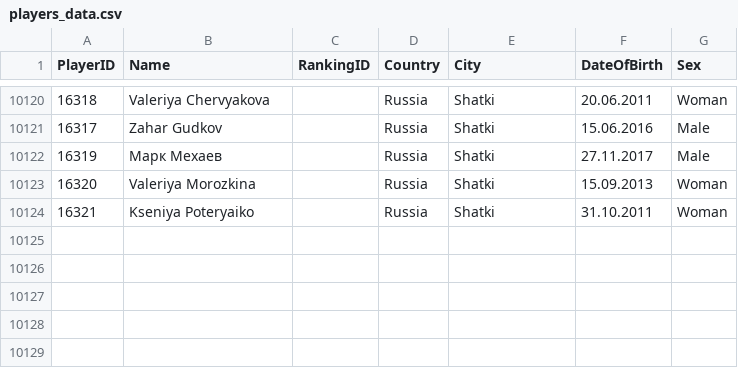
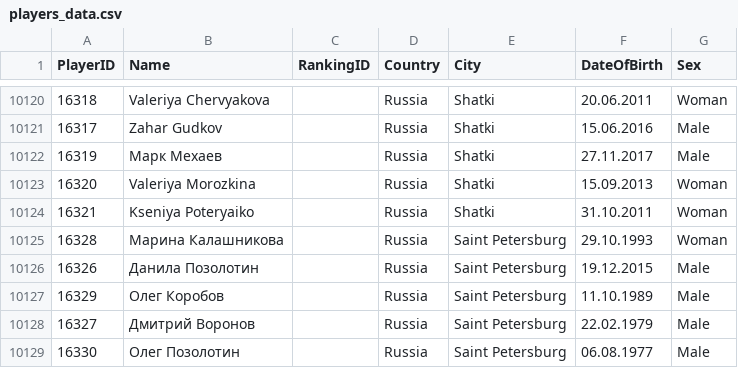
Before and after one commit to amundfylling/Scorpion-Scraper-2.0, a CSV file: data/players_data.csv, drawn as a sheet; only a part is shown, gaps mark what is left out.

```diff
--- a/data/players_data.csv
+++ b/data/players_data.csv
@@ -10124 +10124,6 @@
 16321,Kseniya Poteryaiko,,Russia,Shatki,31.10.2011,Woman
+16328,Марина Калашникова,,Russia,Saint Petersburg,29.10.1993,Woman
+16326,Данила Позолотин,,Russia,Saint Petersburg,19.12.2015,Male
+16329,Олег Коробов,,Russia,Saint Petersburg,11.10.1989,Male
+16327,Дмитрий Воронов,,Russia,Saint Petersburg,22.02.1979,Male
+16330,Олег Позолотин,,Russia,Saint Petersburg,06.08.1977,Male
```
Also changed, not shown: data/tournament_data.csv, 1 other file.
